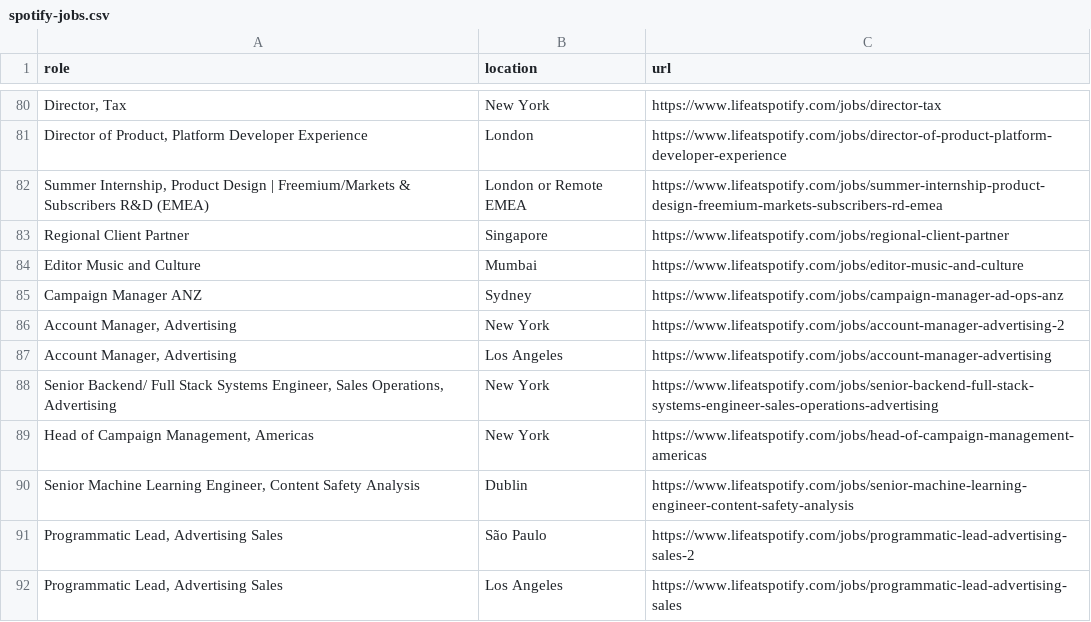
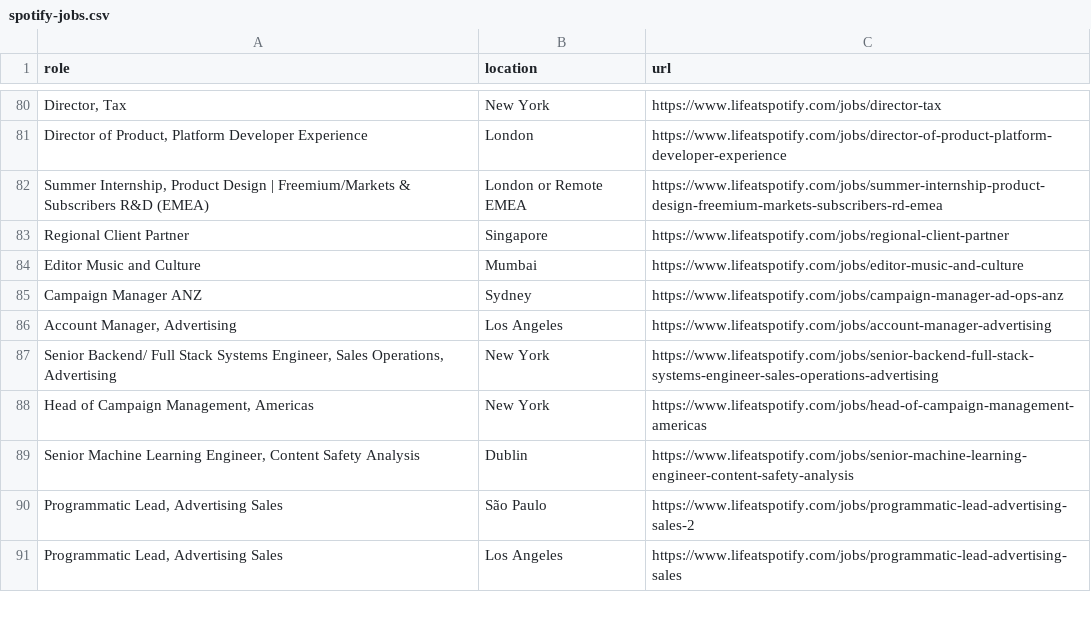
Before and after one commit to topefolorunso/scrape-job-sites, a CSV file: output_files/spotify-jobs.csv, drawn as a sheet; only a part is shown, gaps mark what is left out; the diff names each change by its address in the sheet, - before the commit and + after, or states it on an @@ line.

```diff
--- a/output_files/spotify-jobs.csv
+++ b/output_files/spotify-jobs.csv
-row 86: Account Manager, Advertising | New York | https://www.lifeatspotify.com/jobs/account-manager-advertising-2
```
Also changed, not shown: output_files/filtered_zalando-jobs.csv, output_files/zalando-jobs.csv.
